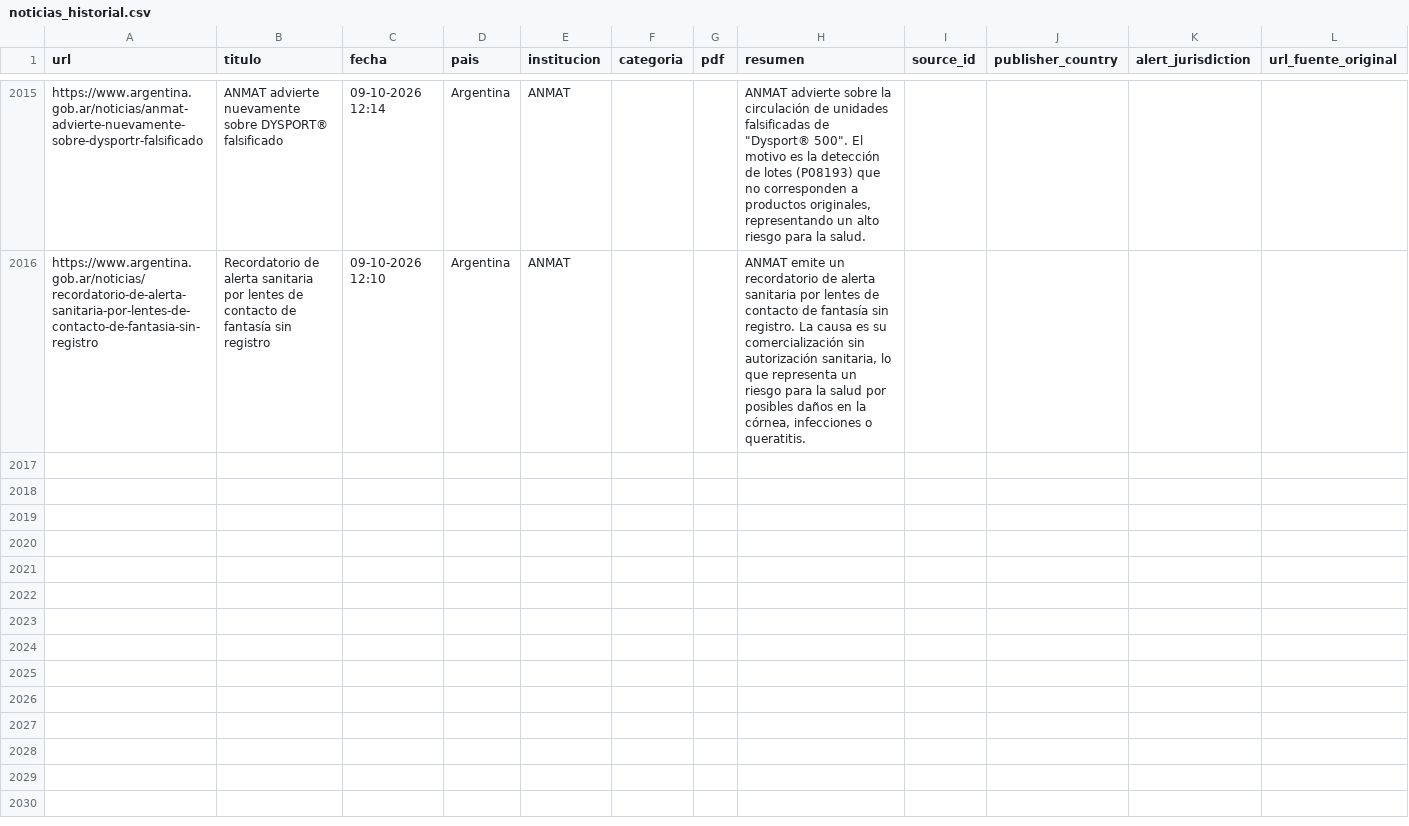
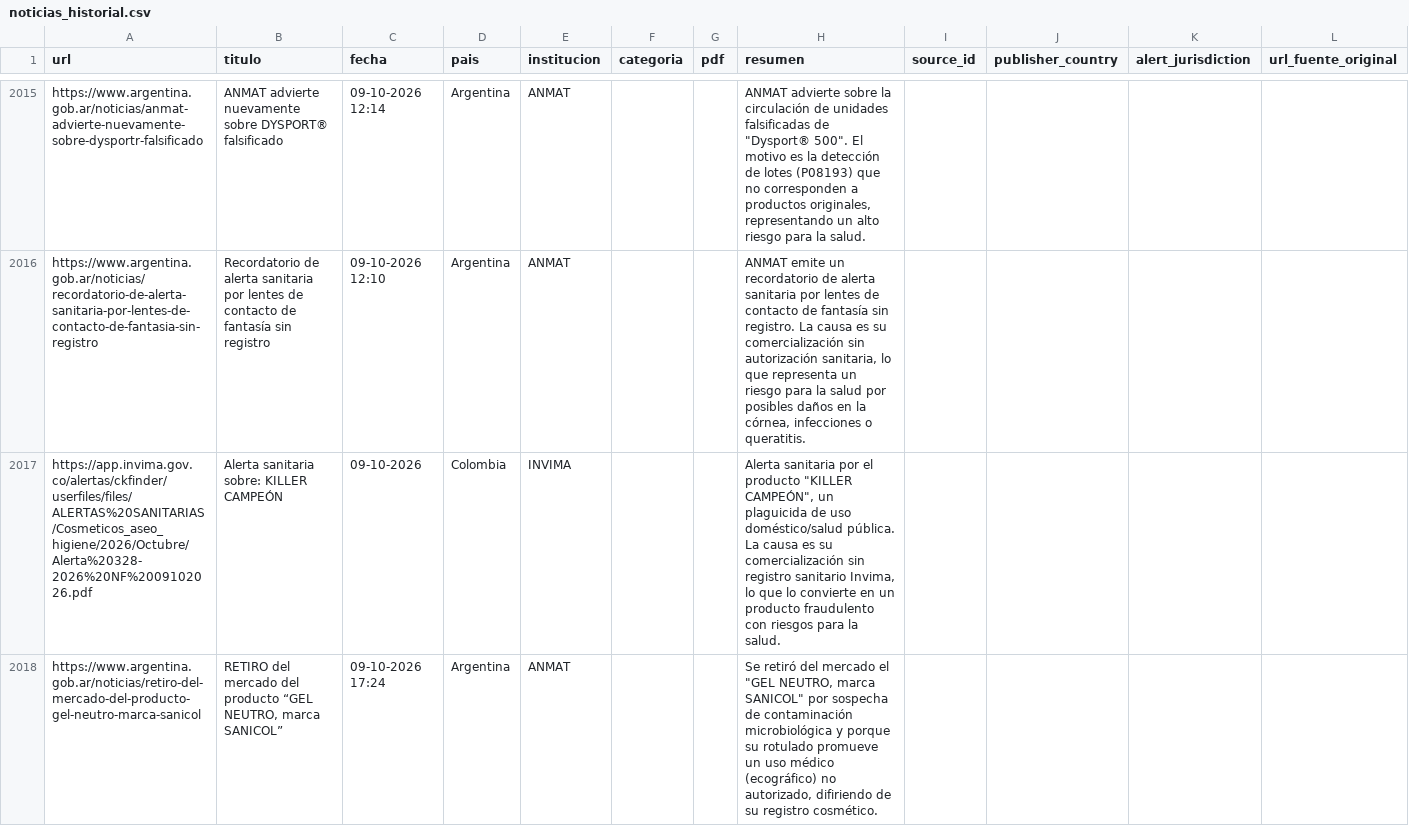
Before and after one commit to JohanEsR17/Web-Scraping-Alertas-Farmacovigilancia, a CSV file: noticias_historial.csv, drawn as a sheet; only a part is shown, gaps mark what is left out.

```diff
--- a/noticias_historial.csv
+++ b/noticias_historial.csv
@@ -2047 +2047,3 @@ https://www.argentina.gob.ar/noticias/anmat-advierte-nuevamente-sobre-dysportr-f
 https://www.argentina.gob.ar/noticias/recordatorio-de-alerta-sanitaria-por-lentes-de-contacto-de-fantasia-sin-registro,Recordatorio de alerta sanitaria por lentes de contacto de fantasía sin registro,09-10-2026 12:10,Argentina,ANMAT,,,"ANMAT emite un recordatorio de alerta sanitaria por lentes de contacto de fantasía sin registro. La causa es su comercialización sin autorización sanitaria, lo que representa un riesgo para la salud por posibles daños en la córnea, infecciones o queratitis.",,,,
+https://app.invima.gov.co/alertas/ckfinder/userfiles/files/ALERTAS%20SANITARIAS/Cosmeticos_aseo_higiene/2026/Octubre/Alerta%20328-2026%20NF%2009102026.pdf,Alerta sanitaria sobre: KILLER CAMPEÓN,09-10-2026,Colombia,INVIMA,,,"Alerta sanitaria por el producto ""KILLER CAMPEÓN"", un plaguicida de uso doméstico/salud pública. La causa es su comercialización sin registro sanitario Invima, lo que lo convierte en un producto fraudulento con riesgos para la salud.",,,,
+https://www.argentina.gob.ar/noticias/retiro-del-mercado-del-producto-gel-neutro-marca-sanicol,"RETIRO del mercado del producto “GEL NEUTRO, marca SANICOL”",09-10-2026 17:24,Argentina,ANMAT,,,"Se retiró del mercado el ""GEL NEUTRO, marca SANICOL"" por sospecha de contaminación microbiológica y porque su rotulado promueve un uso médico (ecográfico) no autorizado, difiriendo de su registro cosmético.",,,,
```
